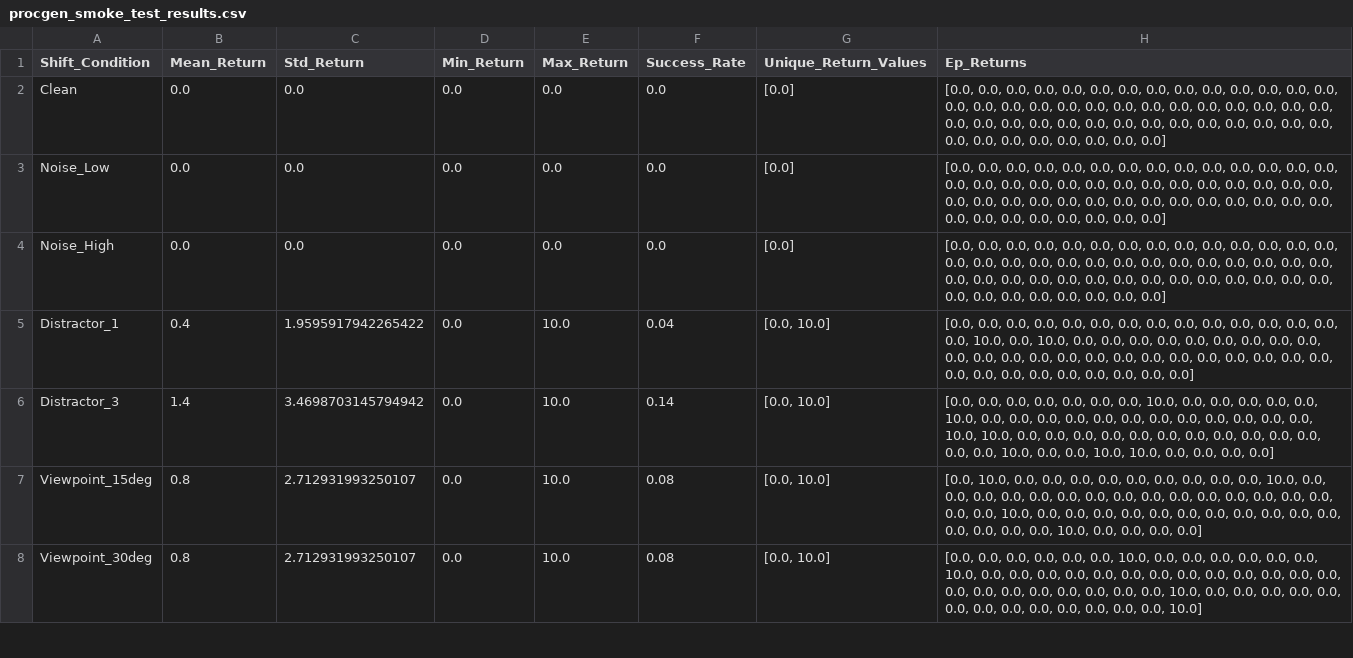
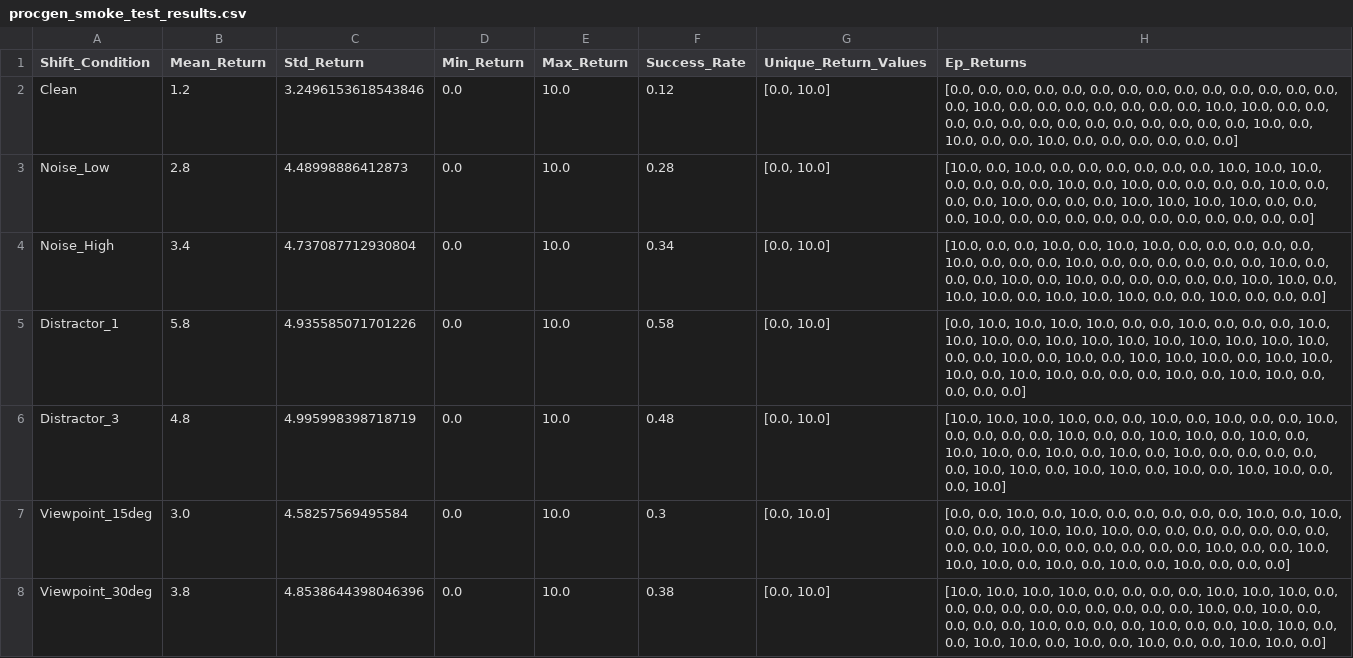
Before and after one commit to shounak-max/vision-rl, a CSV file: results/tables/procgen_smoke_test_results.csv, drawn as a sheet; only a part is shown; the diff covers the shown part only.

```diff
--- a/results/tables/procgen_smoke_test_results.csv
+++ b/results/tables/procgen_smoke_test_results.csv
@@ -1,8 +1,8 @@
 Shift_Condition,Mean_Return,Std_Return,Min_Return,Max_Return,Success_Rate,Unique_Return_Values,Ep_Returns
-Clean,0.0,0.0,0.0,0.0,0.0,[0.0],"[0.0, 0.0, 0.0, 0.0, 0.0, 0.0, 0.0, 0.0, 0.0, 0.0, 0.0, 0.0, 0.0, 0.0, 0.0, 0.0, 0.0, 0.0, 0.0, 0.0, 0.0, 0.0, 0.0, 0.0, 0.0, 0.0, 0.0, 0.0, 0.0, 0.0, 0.0, 0.0, 0.0, 0.0, 0.0, 0.0, 0.0, 0.0, 0.0, 0.0, 0.0, 0.0, 0.0, 0.0, 0.0, 0.0, 0.0, 0.0, 0.0, 0.0]"
-Noise_Low,0.0,0.0,0.0,0.0,0.0,[0.0],"[0.0, 0.0, 0.0, 0.0, 0.0, 0.0, 0.0, 0.0, 0.0, 0.0, 0.0, 0.0, 0.0, 0.0, 0.0, 0.0, 0.0, 0.0, 0.0, 0.0, 0.0, 0.0, 0.0, 0.0, 0.0, 0.0, 0.0, 0.0, 0.0, 0.0, 0.0, 0.0, 0.0, 0.0, 0.0, 0.0, 0.0, 0.0, 0.0, 0.0, 0.0, 0.0, 0.0, 0.0, 0.0, 0.0, 0.0, 0.0, 0.0, 0.0]"
-Noise_High,0.0,0.0,0.0,0.0,0.0,[0.0],"[0.0, 0.0, 0.0, 0.0, 0.0, 0.0, 0.0, 0.0, 0.0, 0.0, 0.0, 0.0, 0.0, 0.0, 0.0, 0.0, 0.0, 0.0, 0.0, 0.0, 0.0, 0.0, 0.0, 0.0, 0.0, 0.0, 0.0, 0.0, 0.0, 0.0, 0.0, 0.0, 0.0, 0.0, 0.0, 0.0, 0.0, 0.0, 0.0, 0.0, 0.0, 0.0, 0.0, 0.0, 0.0, 0.0, 0.0, 0.0, 0.0, 0.0]"
-Distractor_1,0.4,1.9595917942265422,0.0,10.0,0.04,"[0.0, 10.0]","[0.0, 0.0, 0.0, 0.0, 0.0, 0.0, 0.0, 0.0, 0.0, 0.0, 0.0, 0.0, 0.0, 0.0, 0.0, 10.0, 0.0, 10.0, 0.0, 0.0, 0.0, 0.0, 0.0, 0.0, 0.0, 0.0, 0.0, 0.0, 0.0, 0.0, 0.0, 0.0, 0.0, 0.0, 0.0, 0.0, 0.0, 0.0, 0.0, 0.0, 0.0, 0.0, 0.0, 0.0, 0.0, 0.0, 0.0, 0.0, 0.0, 0.0]"
-Distractor_3,1.4,3.4698703145794942,0.0,10.0,0.14,"[0.0, 10.0]","[0.0, 0.0, 0.0, 0.0, 0.0, 0.0, 0.0, 10.0, 0.0, 0.0, 0.0, 0.0, 0.0, 10.0, 0.0, 0.0, 0.0, 0.0, 0.0, 0.0, 0.0, 0.0, 0.0, 0.0, 0.0, 0.0, 10.0, 10.0, 0.0, 0.0, 0.0, 0.0, 0.0, 0.0, 0.0, 0.0, 0.0, 0.0, 0.0, 0.0, 0.0, 10.0, 0.0, 0.0, 10.0, 10.0, 0.0, 0.0, 0.0, 0.0]"
-Viewpoint_15deg,0.8,2.712931993250107,0.0,10.0,0.08,"[0.0, 10.0]","[0.0, 10.0, 0.0, 0.0, 0.0, 0.0, 0.0, 0.0, 0.0, 0.0, 0.0, 10.0, 0.0, 0.0, 0.0, 0.0, 0.0, 0.0, 0.0, 0.0, 0.0, 0.0, 0.0, 0.0, 0.0, 0.0, 0.0, 0.0, 0.0, 10.0, 0.0, 0.0, 0.0, 0.0, 0.0, 0.0, 0.0, 0.0, 0.0, 0.0, 0.0, 0.0, 0.0, 0.0, 0.0, 10.0, 0.0, 0.0, 0.0, 0.0]"
-Viewpoint_30deg,0.8,2.712931993250107,0.0,10.0,0.08,"[0.0, 10.0]","[0.0, 0.0, 0.0, 0.0, 0.0, 0.0, 10.0, 0.0, 0.0, 0.0, 0.0, 0.0, 0.0, 10.0, 0.0, 0.0, 0.0, 0.0, 0.0, 0.0, 0.0, 0.0, 0.0, 0.0, 0.0, 0.0, 0.0, 0.0, 0.0, 0.0, 0.0, 0.0, 0.0, 0.0, 0.0, 10.0, 0.0, 0.0, 0.0, 0.0, 0.0, 0.0, 0.0, 0.0, 0.0, 0.0, 0.0, 0.0, 0.0, 10.0]"
+Clean,1.2,3.2496153618543846,0.0,10.0,0.12,"[0.0, 10.0]","[0.0, 0.0, 0.0, 0.0, 0.0, 0.0, 0.0, 0.0, 0.0, 0.0, 0.0, 0.0, 0.0, 0.0, 0.0, 10.0, 0.0, 0.0, 0.0, 0.0, 0.0, 0.0, 0.0, 10.0, 10.0, 0.0, 0.0, 0.0, 0.0, 0.0, 0.0, 0.0, 0.0, 0.0, 0.0, 0.0, 0.0, 0.0, 10.0, 0.0, 10.0, 0.0, 0.0, 10.0, 0.0, 0.0, 0.0, 0.0, 0.0, 0.0]"
+Noise_Low,2.8,4.48998886412873,0.0,10.0,0.28,"[0.0, 10.0]","[10.0, 0.0, 10.0, 0.0, 0.0, 0.0, 0.0, 0.0, 0.0, 10.0, 10.0, 10.0, 0.0, 0.0, 0.0, 0.0, 10.0, 0.0, 10.0, 0.0, 0.0, 0.0, 0.0, 10.0, 0.0, 0.0, 0.0, 10.0, 0.0, 0.0, 0.0, 10.0, 10.0, 10.0, 10.0, 0.0, 0.0, 0.0, 10.0, 0.0, 0.0, 0.0, 0.0, 0.0, 0.0, 0.0, 0.0, 0.0, 0.0, 0.0]"
+Noise_High,3.4,4.737087712930804,0.0,10.0,0.34,"[0.0, 10.0]","[10.0, 0.0, 0.0, 10.0, 0.0, 10.0, 10.0, 0.0, 0.0, 0.0, 0.0, 0.0, 10.0, 0.0, 0.0, 0.0, 10.0, 0.0, 0.0, 0.0, 0.0, 0.0, 0.0, 10.0, 0.0, 0.0, 0.0, 10.0, 0.0, 10.0, 0.0, 0.0, 0.0, 0.0, 0.0, 10.0, 10.0, 0.0, 10.0, 10.0, 0.0, 10.0, 10.0, 10.0, 0.0, 0.0, 10.0, 0.0, 0.0, 0.0]"
+Distractor_1,5.8,4.935585071701226,0.0,10.0,0.58,"[0.0, 10.0]","[0.0, 10.0, 10.0, 10.0, 10.0, 0.0, 0.0, 10.0, 0.0, 0.0, 0.0, 10.0, 10.0, 10.0, 0.0, 10.0, 10.0, 10.0, 10.0, 10.0, 10.0, 10.0, 10.0, 0.0, 0.0, 10.0, 0.0, 10.0, 0.0, 10.0, 10.0, 10.0, 0.0, 10.0, 10.0, 10.0, 0.0, 10.0, 10.0, 0.0, 0.0, 0.0, 10.0, 0.0, 10.0, 10.0, 0.0, 0.0, 0.0, 0.0]"
+Distractor_3,4.8,4.995998398718719,0.0,10.0,0.48,"[0.0, 10.0]","[10.0, 10.0, 10.0, 10.0, 0.0, 0.0, 10.0, 0.0, 10.0, 0.0, 0.0, 10.0, 0.0, 0.0, 0.0, 0.0, 10.0, 0.0, 0.0, 10.0, 10.0, 0.0, 10.0, 0.0, 10.0, 10.0, 0.0, 10.0, 0.0, 10.0, 0.0, 10.0, 0.0, 0.0, 0.0, 0.0, 0.0, 10.0, 10.0, 0.0, 10.0, 10.0, 0.0, 10.0, 0.0, 10.0, 10.0, 0.0, 0.0, 10.0]"
+Viewpoint_15deg,3.0,4.58257569495584,0.0,10.0,0.3,"[0.0, 10.0]","[0.0, 0.0, 10.0, 0.0, 10.0, 0.0, 0.0, 0.0, 0.0, 0.0, 10.0, 0.0, 10.0, 0.0, 0.0, 0.0, 10.0, 10.0, 10.0, 0.0, 0.0, 0.0, 0.0, 0.0, 0.0, 0.0, 0.0, 0.0, 10.0, 0.0, 0.0, 0.0, 0.0, 0.0, 0.0, 10.0, 0.0, 0.0, 10.0, 10.0, 10.0, 0.0, 10.0, 0.0, 10.0, 0.0, 10.0, 0.0, 0.0, 0.0]"
+Viewpoint_30deg,3.8,4.8538644398046396,0.0,10.0,0.38,"[0.0, 10.0]","[10.0, 10.0, 10.0, 10.0, 0.0, 0.0, 0.0, 0.0, 10.0, 10.0, 10.0, 0.0, 0.0, 0.0, 0.0, 0.0, 0.0, 0.0, 0.0, 0.0, 0.0, 10.0, 0.0, 10.0, 0.0, 0.0, 0.0, 0.0, 10.0, 0.0, 0.0, 0.0, 10.0, 0.0, 0.0, 10.0, 10.0, 0.0, 0.0, 10.0, 10.0, 0.0, 10.0, 0.0, 10.0, 0.0, 0.0, 10.0, 10.0, 0.0]"
```
Also changed, not shown: 18 edited cells elsewhere in this file, 4 other files.
